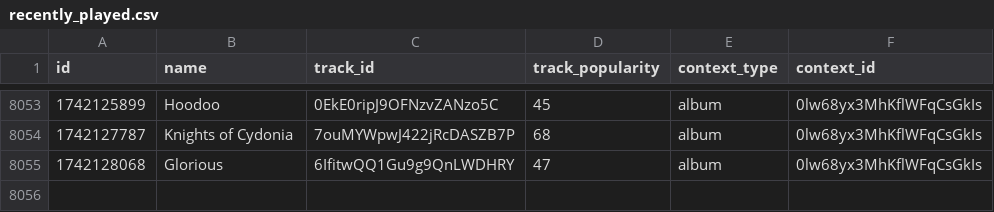
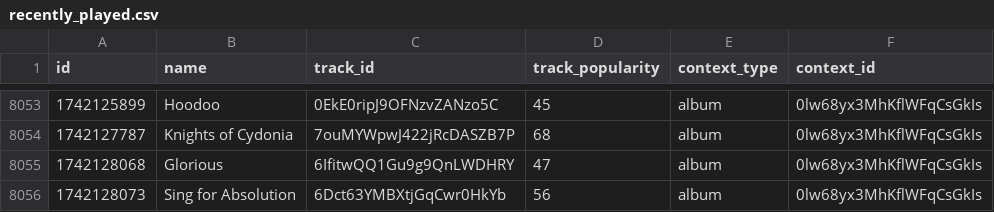
Before and after one commit to iochoa808/SpotifyData, a CSV file: data/recently_played.csv, drawn as a sheet; only a part is shown, gaps mark what is left out; the diff names each change by its address in the sheet, - before the commit and + after, or states it on an @@ line.

```diff
--- a/data/recently_played.csv
+++ b/data/recently_played.csv
+row 8056: 1742128073 | Sing for Absolution | 6Dct63YMBXtjGqCwr0HkYb | 56 | album | 0lw68yx3MhKflWFqCsGkIs
```
Also changed, not shown: data/songs.csv.
